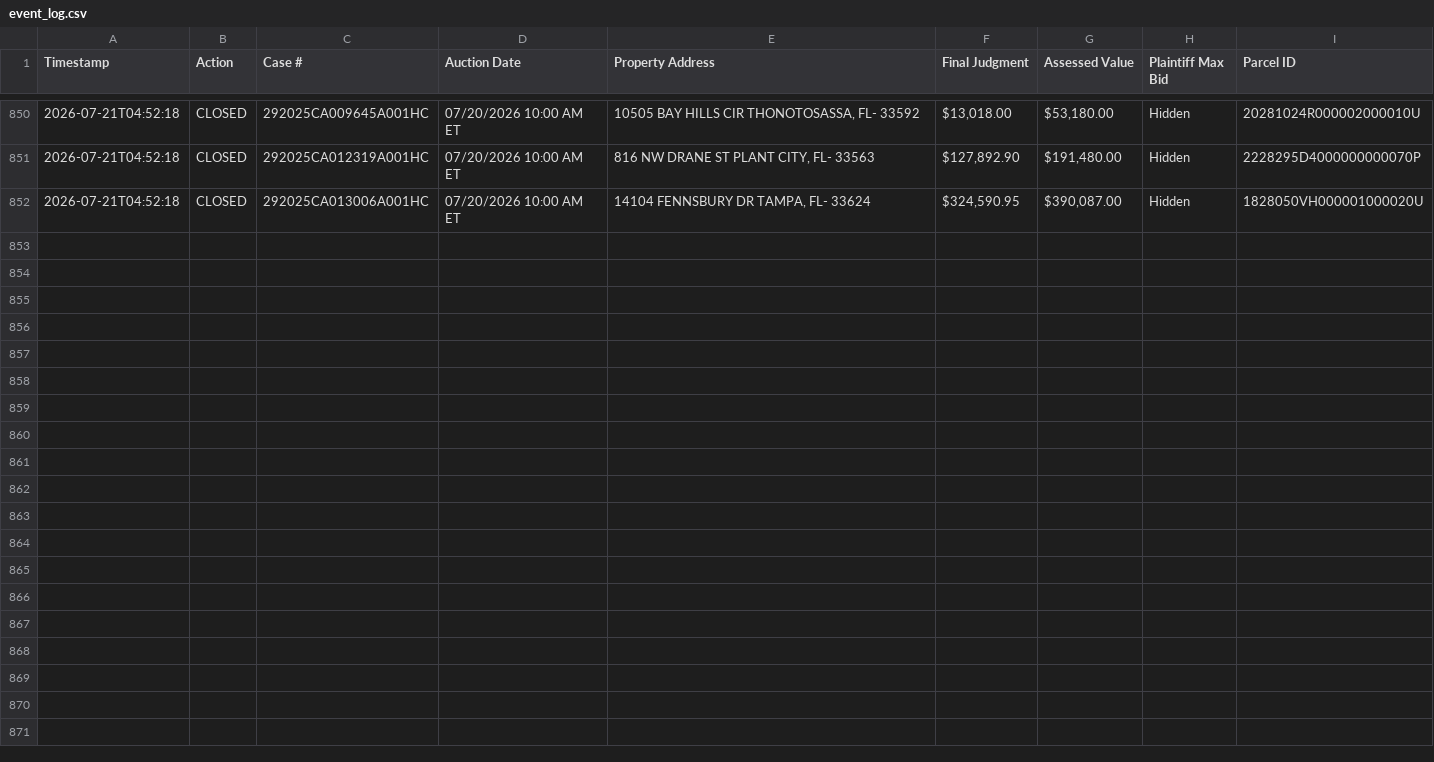
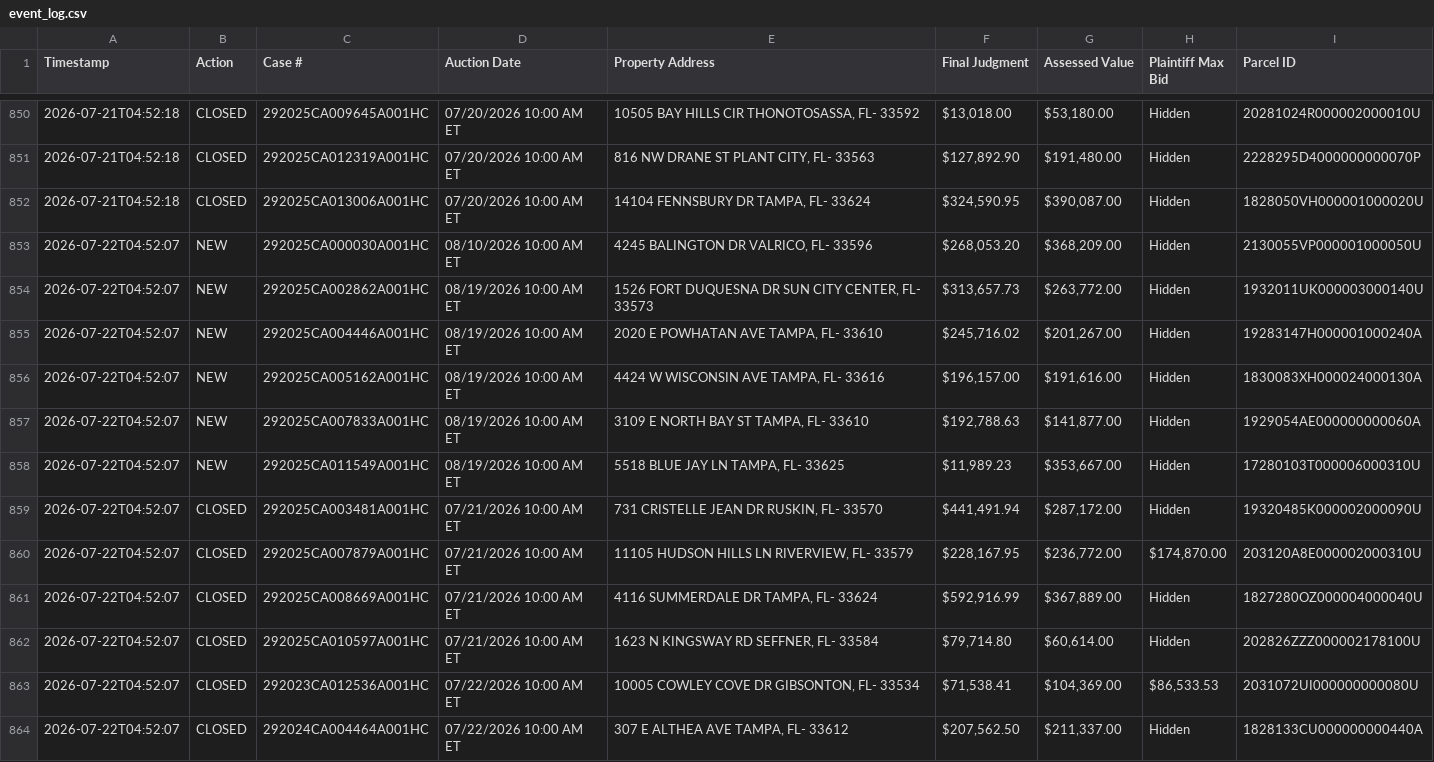
Before and after one commit to figlesias7/realforeclose-hillsborough, a CSV file: data/event_log.csv, drawn as a sheet; only a part is shown, gaps mark what is left out; the diff names each change by its address in the sheet, - before the commit and + after, or states it on an @@ line.

```diff
--- a/data/event_log.csv
+++ b/data/event_log.csv
+row 853: 2026-07-22T04:52:07 | NEW | 292025CA000030A001HC | 08/10/2026 10:00 AM ET | 4245 BALINGTON DR VALRICO, FL- 33596 | $268,053.20 | $368,209.00 | Hidden | 2130055VP000001000050U
+row 854: 2026-07-22T04:52:07 | NEW | 292025CA002862A001HC | 08/19/2026 10:00 AM ET | 1526 FORT DUQUESNA DR SUN CITY CENTER, FL- 33573 | $313,657.73 | $263,772.00 | Hidden | 1932011UK000003000140U
+row 855: 2026-07-22T04:52:07 | NEW | 292025CA004446A001HC | 08/19/2026 10:00 AM ET | 2020 E POWHATAN AVE TAMPA, FL- 33610 | $245,716.02 | $201,267.00 | Hidden | 19283147H000001000240A
+row 856: 2026-07-22T04:52:07 | NEW | 292025CA005162A001HC | 08/19/2026 10:00 AM ET | 4424 W WISCONSIN AVE TAMPA, FL- 33616 | $196,157.00 | $191,616.00 | Hidden | 1830083XH000024000130A
+row 857: 2026-07-22T04:52:07 | NEW | 292025CA007833A001HC | 08/19/2026 10:00 AM ET | 3109 E NORTH BAY ST TAMPA, FL- 33610 | $192,788.63 | $141,877.00 | Hidden | 1929054AE000000000060A
+row 858: 2026-07-22T04:52:07 | NEW | 292025CA011549A001HC | 08/19/2026 10:00 AM ET | 5518 BLUE JAY LN TAMPA, FL- 33625 | $11,989.23 | $353,667.00 | Hidden | 17280103T000006000310U
+row 859: 2026-07-22T04:52:07 | CLOSED | 292025CA003481A001HC | 07/21/2026 10:00 AM ET | 731 CRISTELLE JEAN DR RUSKIN, FL- 33570 | $441,491.94 | $287,172.00 | Hidden | 19320485K000002000090U
+row 860: 2026-07-22T04:52:07 | CLOSED | 292025CA007879A001HC | 07/21/2026 10:00 AM ET | 11105 HUDSON HILLS LN RIVERVIEW, FL- 33579 | $228,167.95 | $236,772.00 | $174,870.00 | 203120A8E000002000310U
+row 861: 2026-07-22T04:52:07 | CLOSED | 292025CA008669A001HC | 07/21/2026 10:00 AM ET | 4116 SUMMERDALE DR TAMPA, FL- 33624 | $592,916.99 | $367,889.00 | Hidden | 1827280OZ000004000040U
+row 862: 2026-07-22T04:52:07 | CLOSED | 292025CA010597A001HC | 07/21/2026 10:00 AM ET | 1623 N KINGSWAY RD SEFFNER, FL- 33584 | $79,714.80 | $60,614.00 | Hidden | 202826ZZZ000002178100U
+row 863: 2026-07-22T04:52:07 | CLOSED | 292023CA012536A001HC | 07/22/2026 10:00 AM ET | 10005 COWLEY COVE DR GIBSONTON, FL- 33534 | $71,538.41 | $104,369.00 | $86,533.53 | 2031072UI000000000080U
+row 864: 2026-07-22T04:52:07 | CLOSED | 292024CA004464A001HC | 07/22/2026 10:00 AM ET | 307 E ALTHEA AVE TAMPA, FL- 33612 | $207,562.50 | $211,337.00 | Hidden | 1828133CU000000000440A
```
Also changed, not shown: data/all_seen.csv, 3 other files.
